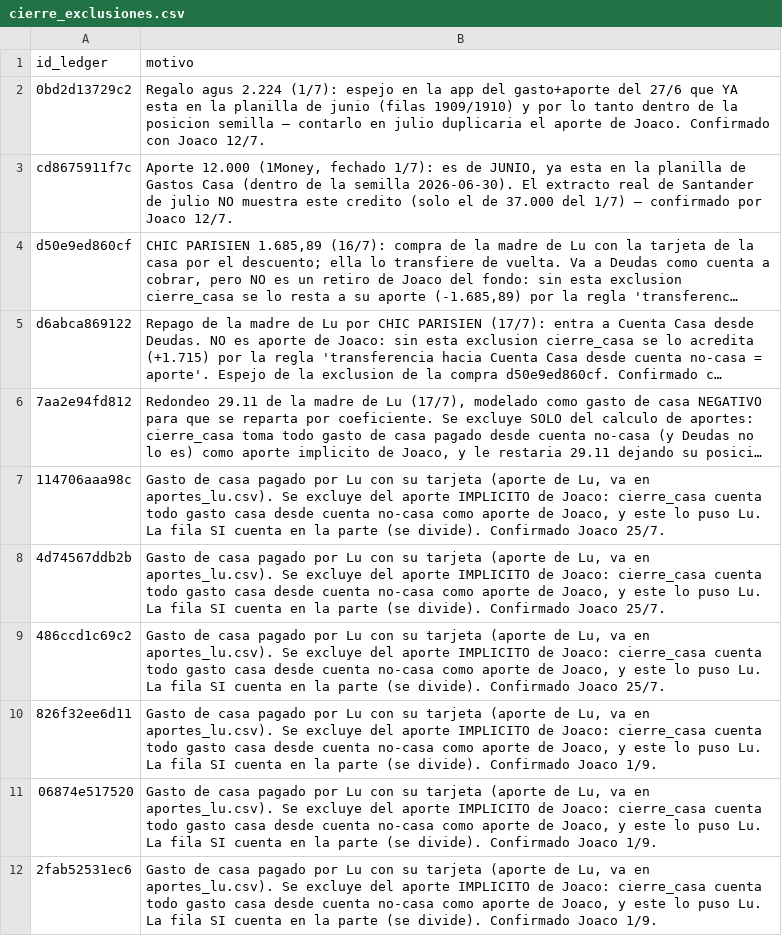
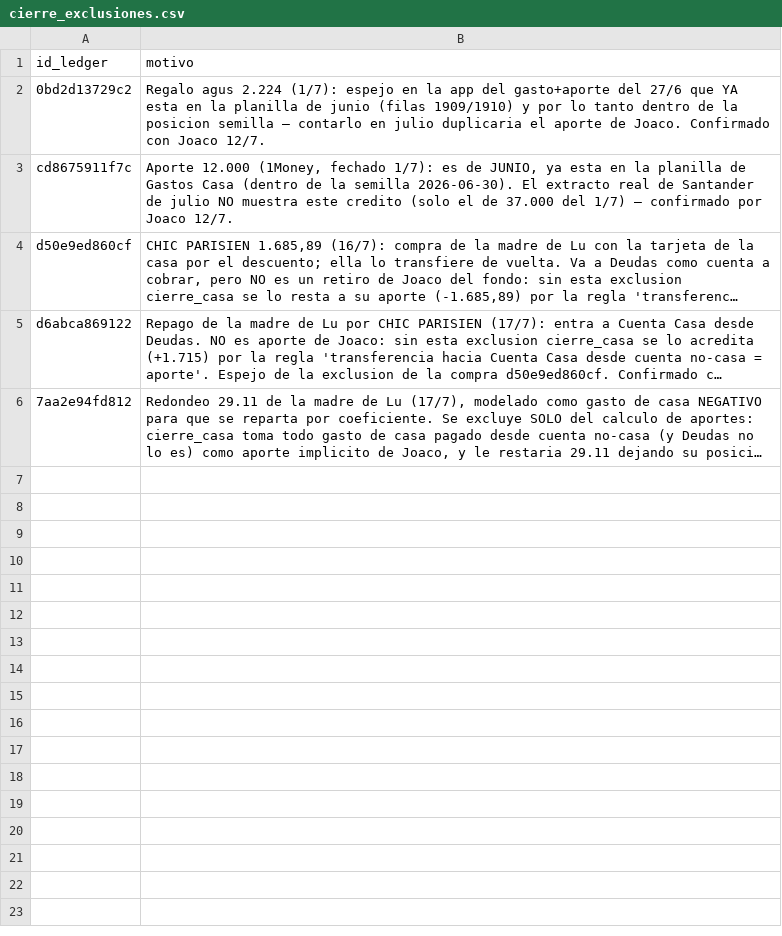
Before and after one commit to joacoguerrae/registro-gastos, a CSV file: config/cierre_exclusiones.csv, drawn as a sheet; long unchanged cells end in …; the diff names each change by its address in the sheet, - before the commit and + after, or states it on an @@ line.

```diff
--- a/config/cierre_exclusiones.csv
+++ b/config/cierre_exclusiones.csv
-row 7: 114706aaa98c | Gasto de casa pagado por Lu con su tarjeta (aporte de Lu, va en aportes_lu.csv). Se excluye del aporte IMPLICITO de Joaco: cierre_casa cuenta todo gasto casa desde cuenta no-casa como aporte de Joaco, y este lo puso Lu. La fila SI cuenta en la parte (se divide). Confirmado Joaco 25/7.
-row 8: 4d74567ddb2b | Gasto de casa pagado por Lu con su tarjeta (aporte de Lu, va en aportes_lu.csv). Se excluye del aporte IMPLICITO de Joaco: cierre_casa cuenta todo gasto casa desde cuenta no-casa como aporte de Joaco, y este lo puso Lu. La fila SI cuenta en la parte (se divide). Confirmado Joaco 25/7.
-row 9: 486ccd1c69c2 | Gasto de casa pagado por Lu con su tarjeta (aporte de Lu, va en aportes_lu.csv). Se excluye del aporte IMPLICITO de Joaco: cierre_casa cuenta todo gasto casa desde cuenta no-casa como aporte de Joaco, y este lo puso Lu. La fila SI cuenta en la parte (se divide). Confirmado Joaco 25/7.
-row 10: 826f32ee6d11 | Gasto de casa pagado por Lu con su tarjeta (aporte de Lu, va en aportes_lu.csv). Se excluye del aporte IMPLICITO de Joaco: cierre_casa cuenta todo gasto casa desde cuenta no-casa como aporte de Joaco, y este lo puso Lu. La fila SI cuenta en la parte (se divide). Confirmado Joaco 1/9.
-row 11: 06874e517520 | Gasto de casa pagado por Lu con su tarjeta (aporte de Lu, va en aportes_lu.csv). Se excluye del aporte IMPLICITO de Joaco: cierre_casa cuenta todo gasto casa desde cuenta no-casa como aporte de Joaco, y este lo puso Lu. La fila SI cuenta en la parte (se divide). Confirmado Joaco 1/9.
-row 12: 2fab52531ec6 | Gasto de casa pagado por Lu con su tarjeta (aporte de Lu, va en aportes_lu.csv). Se excluye del aporte IMPLICITO de Joaco: cierre_casa cuenta todo gasto casa desde cuenta no-casa como aporte de Joaco, y este lo puso Lu. La fila SI cuenta en la parte (se divide). Confirmado Joaco 1/9.
```
Also changed, not shown: config/cuentas.csv, data/aportes_lu.csv, 36 other files.
